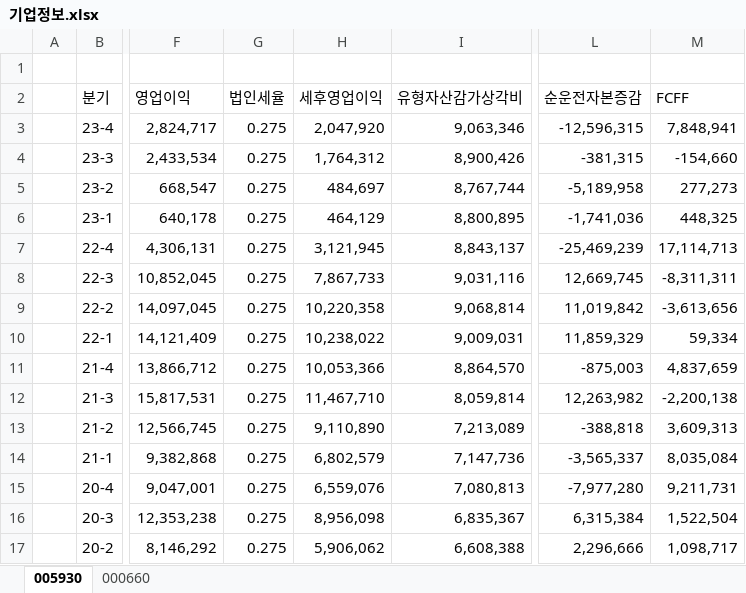
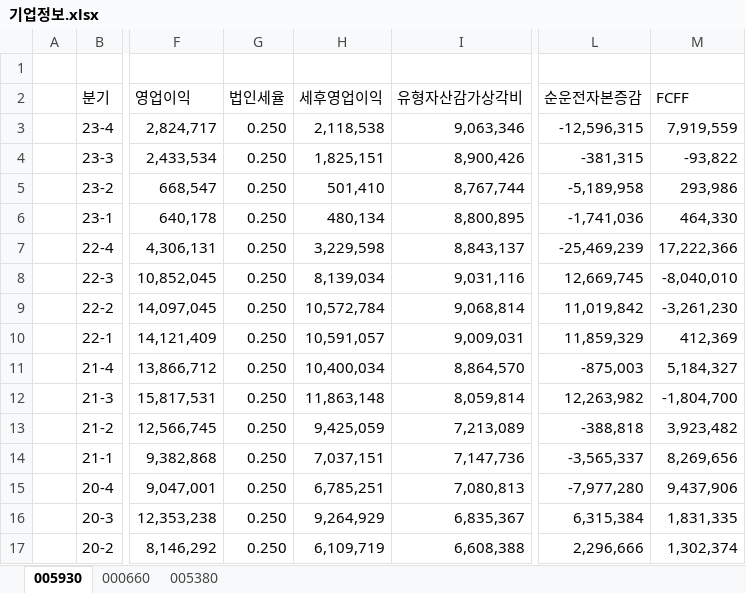
Before and after one commit to Data-MaSTeRR/DCF_Basic_firmValuation, an Excel workbook: 기업정보.xlsx, sheet 005930, drawn as a sheet; only a part is shown, gaps mark what is left out; values as stored, in another font and other column widths than the file's, no borders; the diff covers the shown part only; the diff names each change by its address in the sheet, - before the commit and + after, or states it on an @@ line.

```diff
--- a/기업정보.xlsx (sheet 005930)
+++ b/기업정보.xlsx (sheet 005930)
+sheet tab: 005380
-G3:G17 (법인세율): 0.275
+G3:G17 (법인세율): 0.250
-H3 (세후영업이익): 2,047,920
+H3 (세후영업이익): 2,118,538
-M3 (FCFF): 7,848,941
+M3 (FCFF): 7,919,559
-H4 (세후영업이익): 1,764,312
+H4 (세후영업이익): 1,825,151
-M4 (FCFF): -154,660
+M4 (FCFF): -93,822
-H5 (세후영업이익): 484,697
+H5 (세후영업이익): 501,410
-M5 (FCFF): 277,273
+M5 (FCFF): 293,986
-H6 (세후영업이익): 464,129
+H6 (세후영업이익): 480,134
-M6 (FCFF): 448,325
+M6 (FCFF): 464,330
-H7 (세후영업이익): 3,121,945
+H7 (세후영업이익): 3,229,598
-M7 (FCFF): 17,114,713
+M7 (FCFF): 17,222,366
-H8 (세후영업이익): 7,867,733
+H8 (세후영업이익): 8,139,034
-M8 (FCFF): -8,311,311
+M8 (FCFF): -8,040,010
-H9 (세후영업이익): 10,220,358
+H9 (세후영업이익): 10,572,784
-M9 (FCFF): -3,613,656
+M9 (FCFF): -3,261,230
-H10 (세후영업이익): 10,238,022
+H10 (세후영업이익): 10,591,057
-M10 (FCFF): 59,334
+M10 (FCFF): 412,369
-H11 (세후영업이익): 10,053,366
+H11 (세후영업이익): 10,400,034
-M11 (FCFF): 4,837,659
+M11 (FCFF): 5,184,327
-H12 (세후영업이익): 11,467,710
+H12 (세후영업이익): 11,863,148
-M12 (FCFF): -2,200,138
+M12 (FCFF): -1,804,700
-H13 (세후영업이익): 9,110,890
+H13 (세후영업이익): 9,425,059
-M13 (FCFF): 3,609,313
+M13 (FCFF): 3,923,482
-H14 (세후영업이익): 6,802,579
+H14 (세후영업이익): 7,037,151
-M14 (FCFF): 8,035,084
+M14 (FCFF): 8,269,656
-H15 (세후영업이익): 6,559,076
+H15 (세후영업이익): 6,785,251
-M15 (FCFF): 9,211,731
+M15 (FCFF): 9,437,906
-H16 (세후영업이익): 8,956,098
+H16 (세후영업이익): 9,264,929
-M16 (FCFF): 1,522,504
+M16 (FCFF): 1,831,335
-H17 (세후영업이익): 5,906,062
+H17 (세후영업이익): 6,109,719
-M17 (FCFF): 1,098,717
+M17 (FCFF): 1,302,374
```
Also changed, not shown: 15 edited cells elsewhere in this sheet, sheet 000660, 1 other file.
